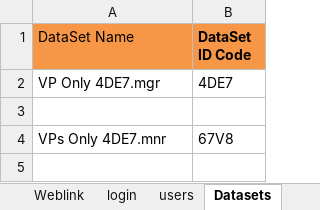
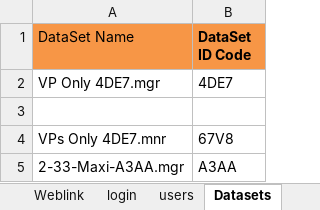
Before and after one commit to EFarag/ACE_Project, an Excel workbook: Data/Test_Data.xlsx, sheet Datasets, drawn as a sheet; values as stored, in another font and other column widths than the file's, no borders; the diff names each change by its address in the sheet, - before the commit and + after, or states it on an @@ line.

```diff
--- a/Data/Test_Data.xlsx (sheet Datasets)
+++ b/Data/Test_Data.xlsx (sheet Datasets)
+row 5: 2-33-Maxi-A3AA.mgr | A3AA
```
Also changed, not shown: 6 other files.
